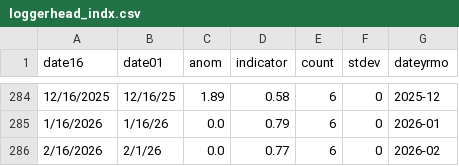
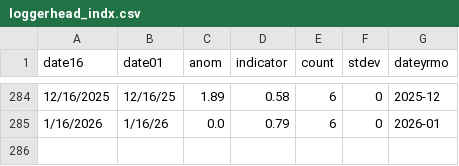
Before and after one commit to madrichardson/turtlewatch, a CSV file: docs/data/resources/loggerhead_indx.csv, drawn as a sheet; only a part is shown, gaps mark what is left out; the diff names each change by its address in the sheet, - before the commit and + after, or states it on an @@ line.

```diff
--- a/docs/data/resources/loggerhead_indx.csv
+++ b/docs/data/resources/loggerhead_indx.csv
-row 286: 2/16/2026 | 2/1/26 | 0.0 | 0.77 | 6 | 0 | 2026-02
```
Also changed, not shown: data/resources/loggerhead_indx.csv, 22 other files.
